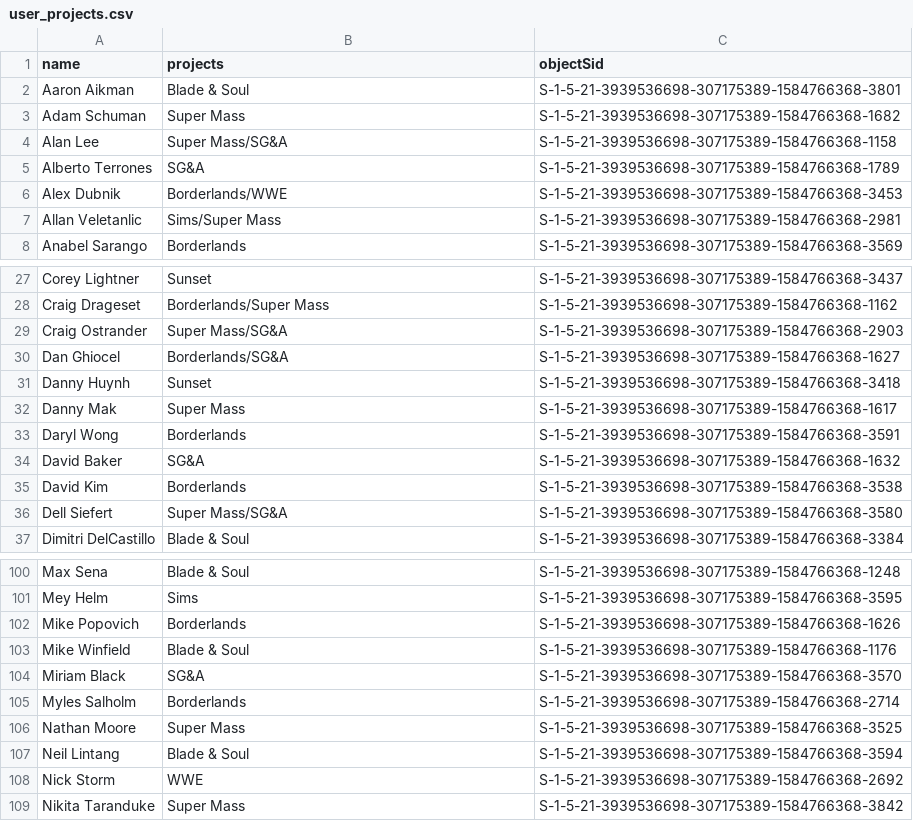
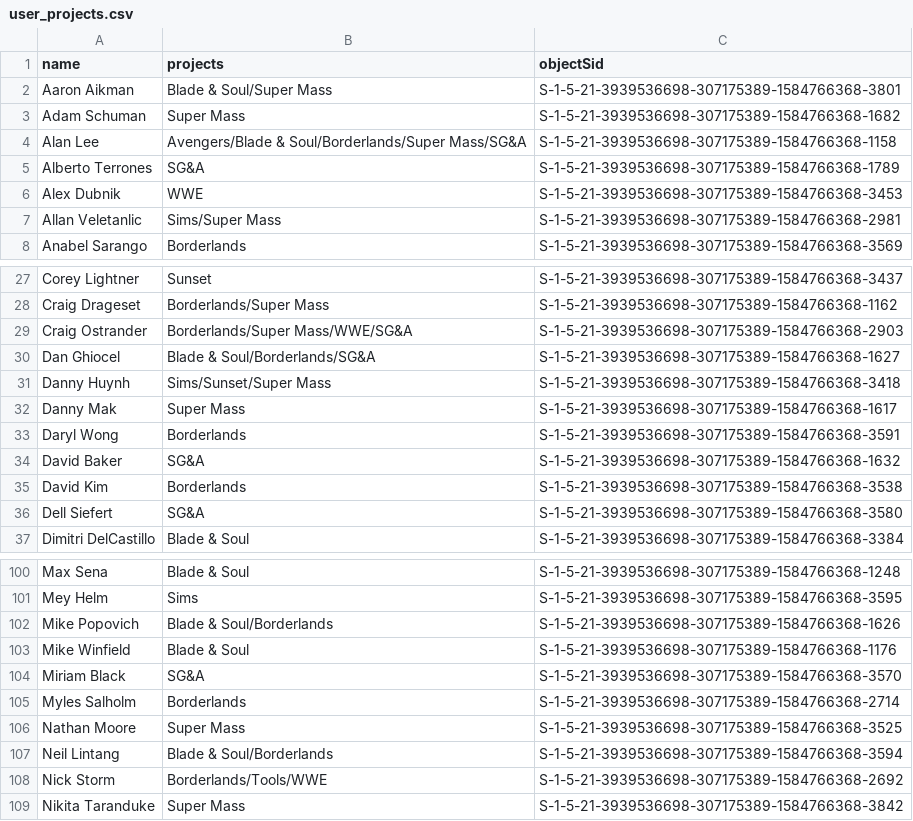
Before and after one commit to JohnnyWasabi/FaceCards, a CSV file: Assets/StreamingAssets/user_projects.csv, drawn as a sheet; only a part is shown, gaps mark what is left out; the diff covers the shown part only.

Commit message:
Update projects from Resource Plan spreadsheet

```diff
--- a/Assets/StreamingAssets/user_projects.csv
+++ b/Assets/StreamingAssets/user_projects.csv
@@ -1,7 +1,7 @@
 name,projects,objectSid
-Aaron Aikman,Blade & Soul,S-1-5-21-3939536698-307175389-1584766368-3801
+Aaron Aikman,Blade & Soul/Super Mass,S-1-5-21-3939536698-307175389-1584766368-3801
 Adam Schuman,Super Mass,S-1-5-21-3939536698-307175389-1584766368-1682
-Alan Lee,Super Mass/SG&A,S-1-5-21-3939536698-307175389-1584766368-1158
+Alan Lee,Avengers/Blade & Soul/Borderlands/Super Mass/SG&A,S-1-5-21-3939536698-307175389-1584766368-1158
 Alberto Terrones,SG&A,S-1-5-21-3939536698-307175389-1584766368-1789
-Alex Dubnik,Borderlands/WWE,S-1-5-21-3939536698-307175389-1584766368-3453
+Alex Dubnik,WWE,S-1-5-21-3939536698-307175389-1584766368-3453
 Allan Veletanlic,Sims/Super Mass,S-1-5-21-3939536698-307175389-1584766368-2981
@@ -28,5 +28,5 @@ Corey Lightner,Sunset,S-1-5-21-3939536698-307175389-1584766368-3437
 Craig Drageset,Borderlands/Super Mass,S-1-5-21-3939536698-307175389-1584766368-1162
-Craig Ostrander,Super Mass/SG&A,S-1-5-21-3939536698-307175389-1584766368-2903
-Dan Ghiocel,Borderlands/SG&A,S-1-5-21-3939536698-307175389-1584766368-1627
-Danny Huynh,Sunset,S-1-5-21-3939536698-307175389-1584766368-3418
+Craig Ostrander,Borderlands/Super Mass/WWE/SG&A,S-1-5-21-3939536698-307175389-1584766368-2903
+Dan Ghiocel,Blade & Soul/Borderlands/SG&A,S-1-5-21-3939536698-307175389-1584766368-1627
+Danny Huynh,Sims/Sunset/Super Mass,S-1-5-21-3939536698-307175389-1584766368-3418
 Danny Mak,Super Mass,S-1-5-21-3939536698-307175389-1584766368-1617
@@ -35,3 +35,3 @@ David Baker,SG&A,S-1-5-21-3939536698-307175389-1584766368-1632
 David Kim,Borderlands,S-1-5-21-3939536698-307175389-1584766368-3538
-Dell Siefert,Super Mass/SG&A,S-1-5-21-3939536698-307175389-1584766368-3580
+Dell Siefert,SG&A,S-1-5-21-3939536698-307175389-1584766368-3580
 Dimitri DelCastillo,Blade & Soul,S-1-5-21-3939536698-307175389-1584766368-3384
@@ -101,3 +101,3 @@ Max Sena,Blade & Soul,S-1-5-21-3939536698-307175389-1584766368-1248
 Mey Helm,Sims,S-1-5-21-3939536698-307175389-1584766368-3595
-Mike Popovich,Borderlands,S-1-5-21-3939536698-307175389-1584766368-1626
+Mike Popovich,Blade & Soul/Borderlands,S-1-5-21-3939536698-307175389-1584766368-1626
 Mike Winfield,Blade & Soul,S-1-5-21-3939536698-307175389-1584766368-1176
@@ -106,4 +106,4 @@ Myles Salholm,Borderlands,S-1-5-21-3939536698-307175389-1584766368-2714
 Nathan Moore,Super Mass,S-1-5-21-3939536698-307175389-1584766368-3525
-Neil Lintang,Blade & Soul,S-1-5-21-3939536698-307175389-1584766368-3594
-Nick Storm,WWE,S-1-5-21-3939536698-307175389-1584766368-2692
+Neil Lintang,Blade & Soul/Borderlands,S-1-5-21-3939536698-307175389-1584766368-3594
+Nick Storm,Borderlands/Tools/WWE,S-1-5-21-3939536698-307175389-1584766368-2692
 Nikita Taranduke,Super Mass,S-1-5-21-3939536698-307175389-1584766368-3842
```
Also changed, not shown: 12 edited cells elsewhere in this file.
